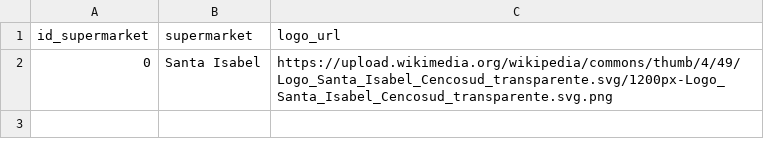
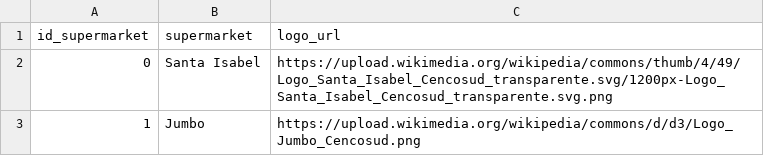
Before and after one commit to jescobar7420/scrapping_proyect, a CSV file: Data/supermarket.csv, drawn as a sheet.

```diff
--- a/Data/supermarket.csv
+++ b/Data/supermarket.csv
@@ -2 +2,2 @@ id_supermarket,supermarket,logo_url
 0,Santa Isabel,https://upload.wikimedia.org/wikipedia/commons/thumb/4/49/Logo_Santa_Isabel_Cencosud_transparente.svg/1200px-Logo_Santa_Isabel_Cencosud_transparente.svg.png
+1,Jumbo,https://upload.wikimedia.org/wikipedia/commons/d/d3/Logo_Jumbo_Cencosud.png
```
Also changed, not shown: Data/categories.csv, 8 other files.
